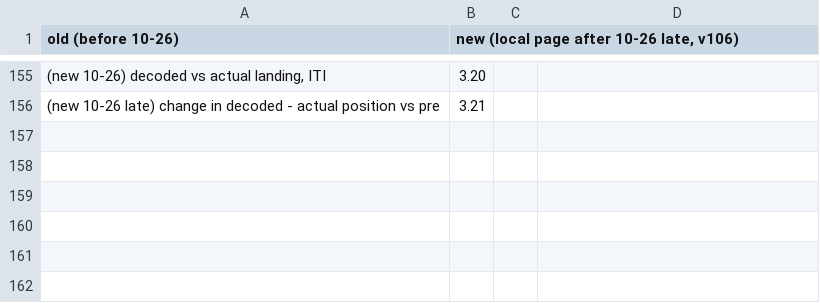
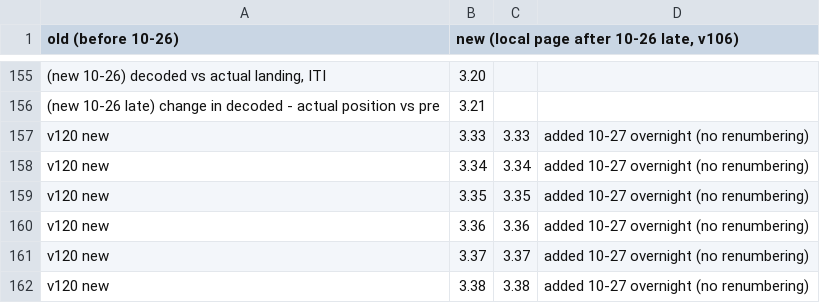
Before and after one commit to priya-srikanth/widefield_pipeline, a CSV file: docs/status/GOAL_PAGE_FIG_MAP_2026-10-26.csv, drawn as a sheet; only a part is shown, gaps mark what is left out; the diff names each change by its address in the sheet, - before the commit and + after, or states it on an @@ line.

```diff
--- a/docs/status/GOAL_PAGE_FIG_MAP_2026-10-26.csv
+++ b/docs/status/GOAL_PAGE_FIG_MAP_2026-10-26.csv
+row 157: v120 new | 3.33 | 3.33 | added 10-27 overnight (no renumbering)
+row 158: v120 new | 3.34 | 3.34 | added 10-27 overnight (no renumbering)
+row 159: v120 new | 3.35 | 3.35 | added 10-27 overnight (no renumbering)
+row 160: v120 new | 3.36 | 3.36 | added 10-27 overnight (no renumbering)
+row 161: v120 new | 3.37 | 3.37 | added 10-27 overnight (no renumbering)
+row 162: v120 new | 3.38 | 3.38 | added 10-27 overnight (no renumbering)
```
Also changed, not shown: 1 other file.
